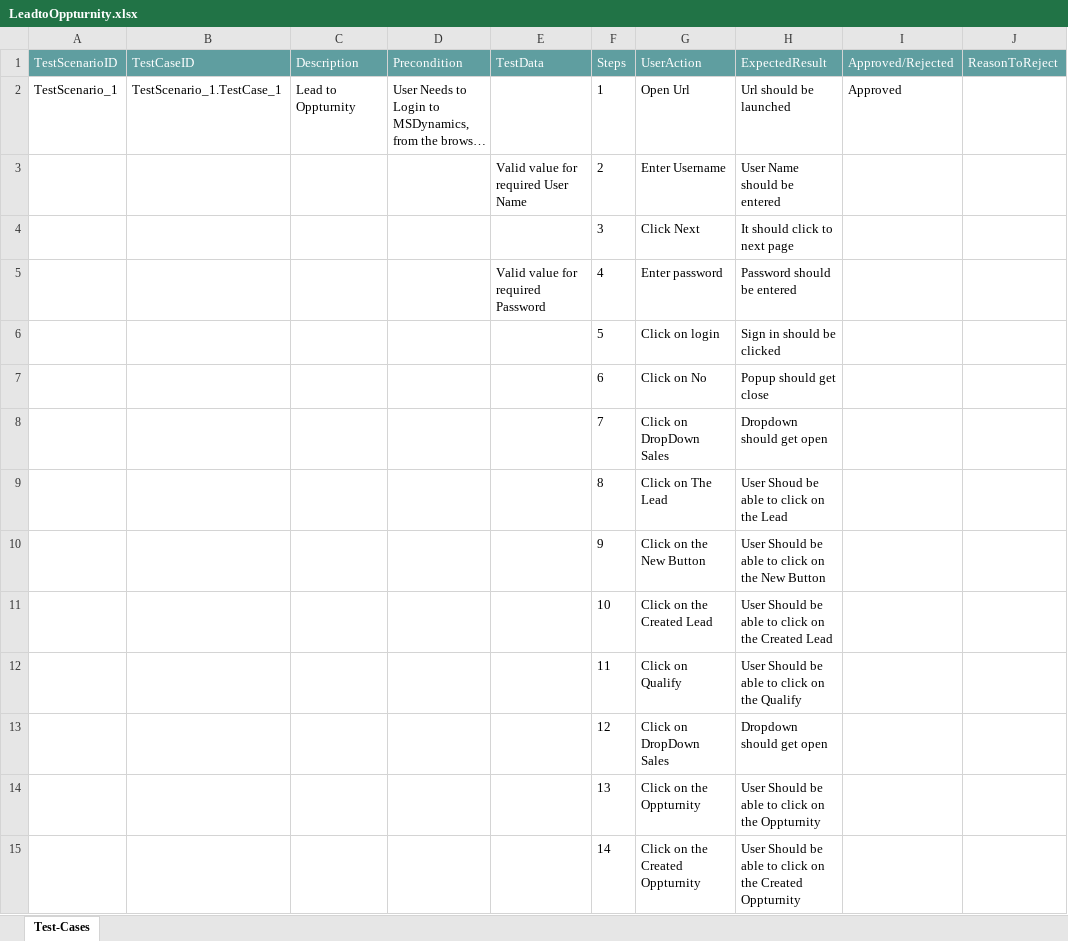
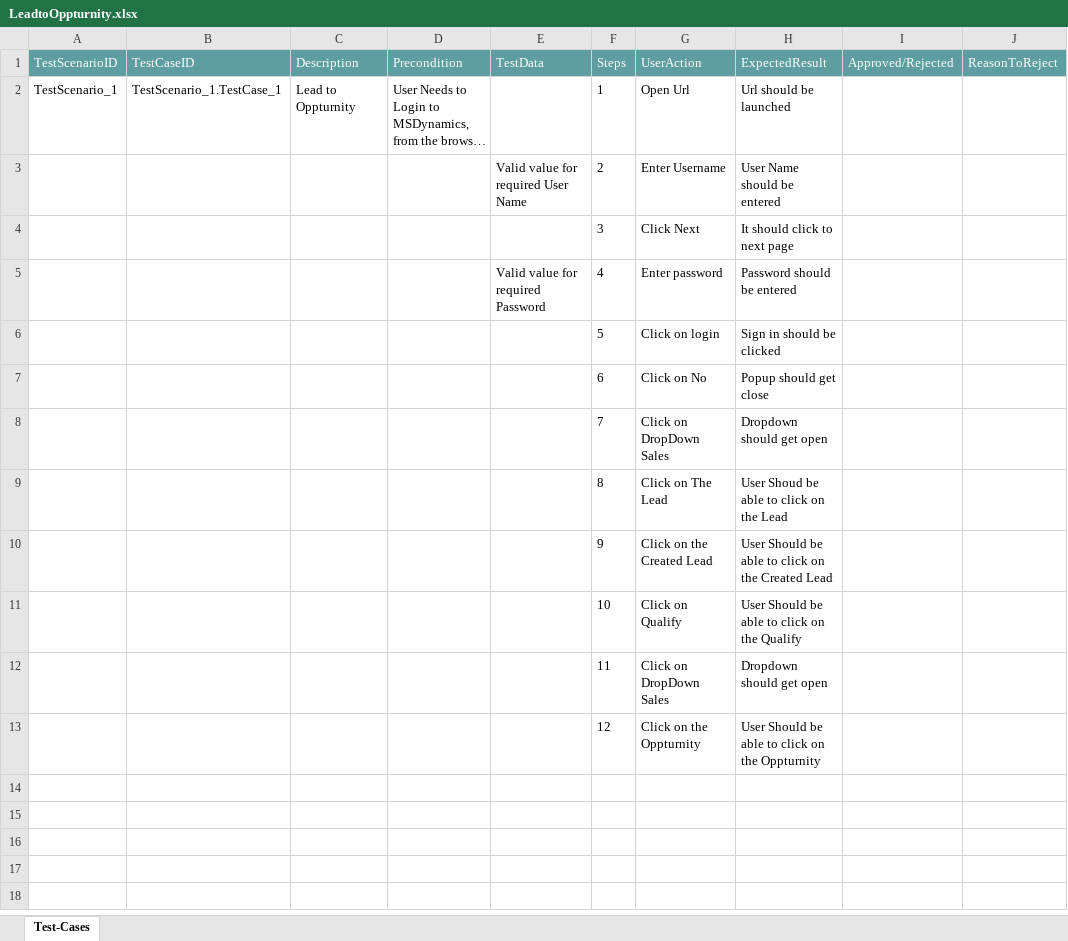
Before and after one commit to ShaikMohamedIrfan/LeadtoOppturnity, an Excel workbook: LeadtoOppturnity.xlsx, sheet Test-Cases, drawn as a sheet; long unchanged cells end in …; values as stored, in another font and other column widths than the file's, no borders; table styles not drawn; removed rows and columns are numbered as before the commit, all else as after; the diff names each change by its address in the sheet, - before the commit and + after, or states it on an @@ line.

Commit message:
Initial Commit for Verification of Test cases

```diff
--- a/LeadtoOppturnity.xlsx (sheet Test-Cases)
+++ b/LeadtoOppturnity.xlsx (sheet Test-Cases)
-I2 (Approved/Rejected): Approved
+I2 (Approved/Rejected): (empty)
-row 10:  |  |  |  |  | 9 | Click on the New Button | User Should be able to click on the New Button
-F10 (Steps): 10
+F10 (Steps): 9
-F11 (Steps): 11
+F11 (Steps): 10
-F12 (Steps): 12
+F12 (Steps): 11
-F13 (Steps): 13
+F13 (Steps): 12
-row 15:  |  |  |  |  | 14 | Click on the Created Oppturnity | User Should be able to click on the Created Oppturnity
```
